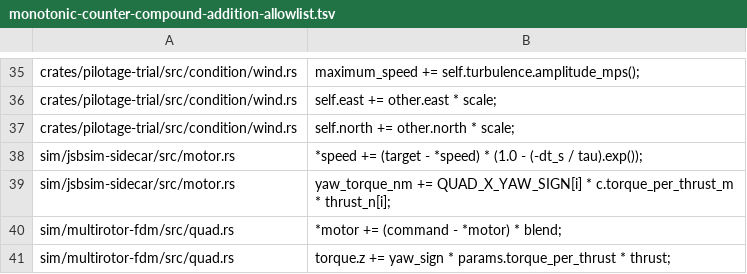
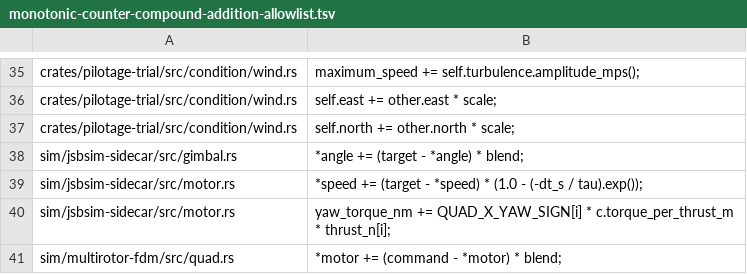
Before and after one commit to luofang34/Pilotage, a TSV file: scripts/monotonic-counter-compound-addition-allowlist.tsv, drawn as a sheet; only a part is shown, gaps mark what is left out; the shorter side is filled out with more unchanged rows; the diff names each change by its address in the sheet, - before the commit and + after, or states it on an @@ line.

```diff
--- a/scripts/monotonic-counter-compound-addition-allowlist.tsv
+++ b/scripts/monotonic-counter-compound-addition-allowlist.tsv
+row 38: sim/jsbsim-sidecar/src/gimbal.rs | *angle += (target - *angle) * blend;
```
Also changed, not shown: 12 other files.
